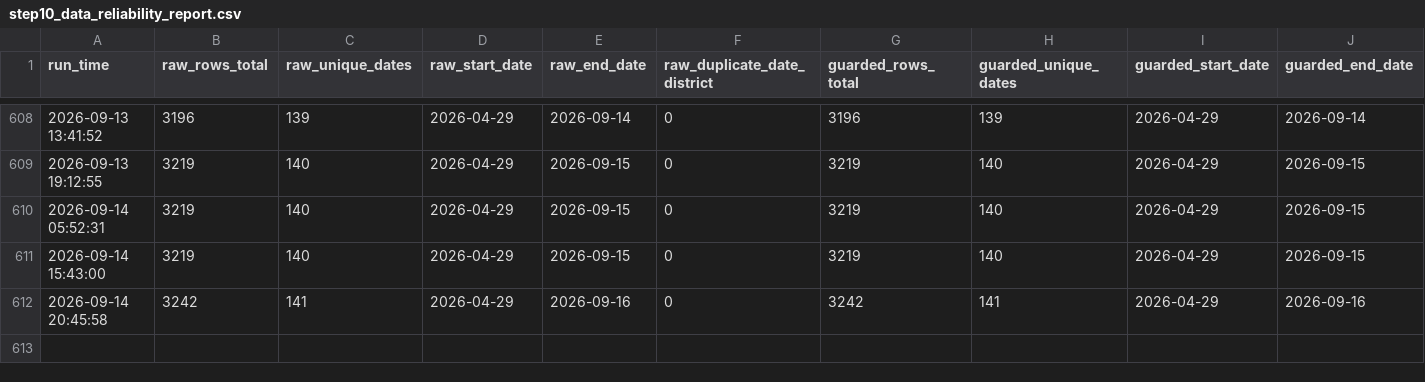
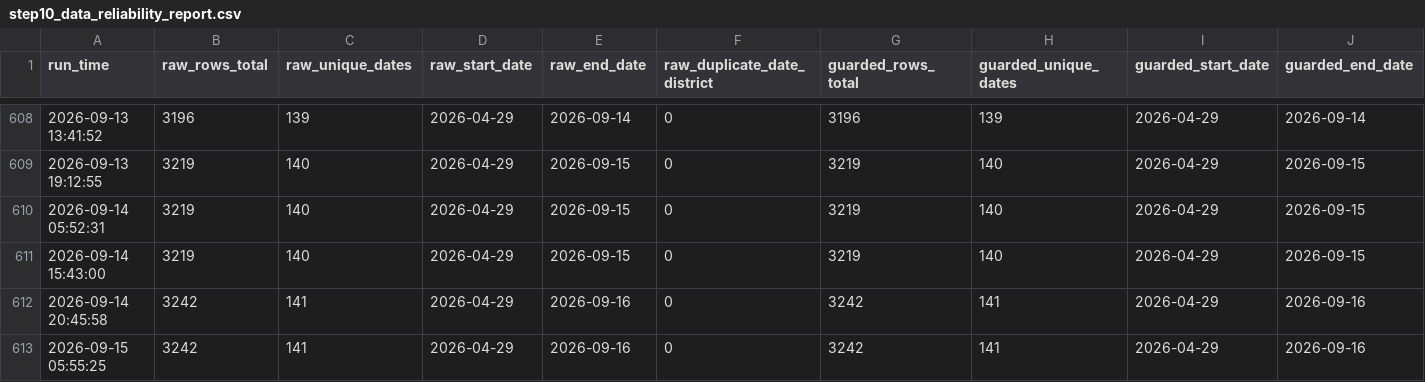
Before and after one commit to chetanvedi0401-svg/heatpulse-rajasthan, a CSV file: docs/step10_data_reliability_report.csv, drawn as a sheet; only a part is shown, gaps mark what is left out; rows hold the shown columns only; the diff names each change by its address in the sheet, - before the commit and + after, or states it on an @@ line.

```diff
--- a/docs/step10_data_reliability_report.csv
+++ b/docs/step10_data_reliability_report.csv
+row 613: 2026-09-15 05:55:25 | 3242 | 141 | 2026-04-29 | 2026-09-16 | 0 | 3242 | 141 | 2026-04-29 | 2026-09-16
```
Also changed, not shown: docs/step10_api_quality_gate_report.csv, outputs/api_daily_top10_guarded.csv, 6 other files.
